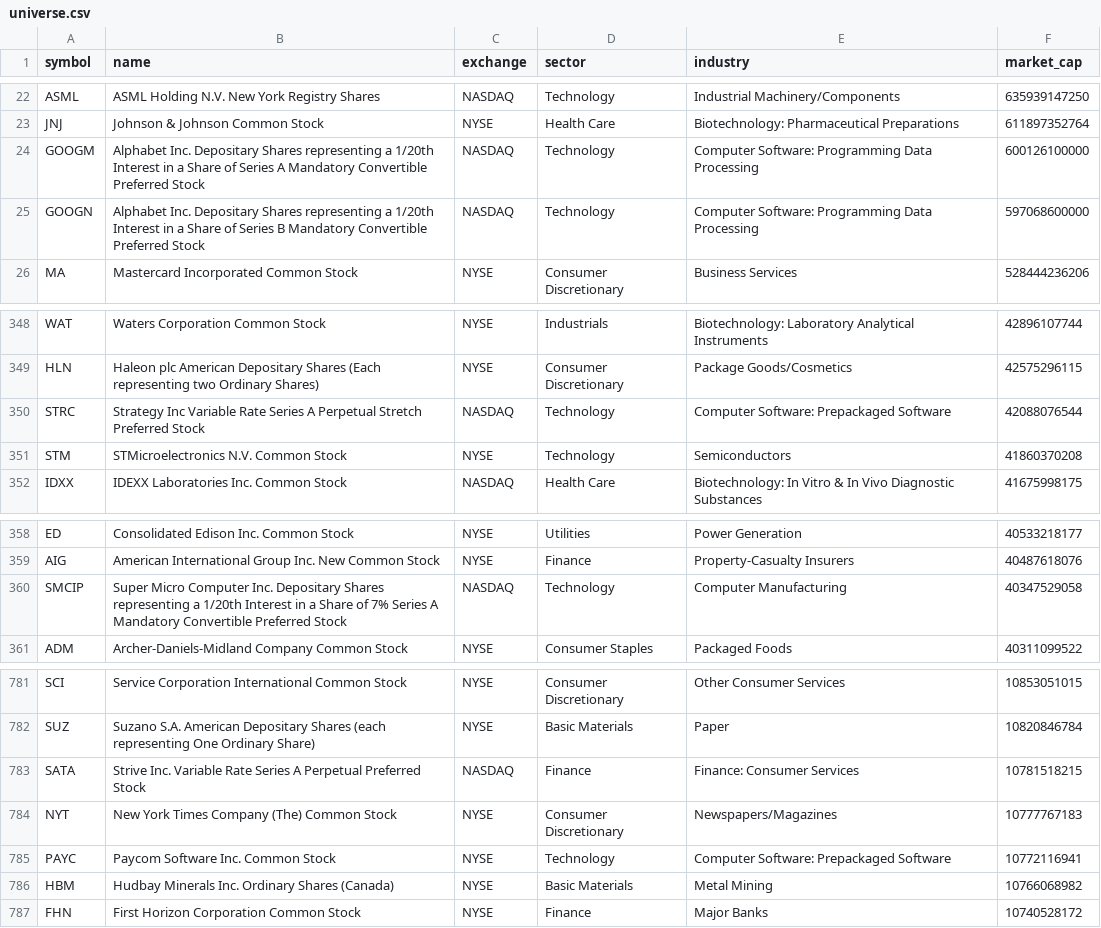
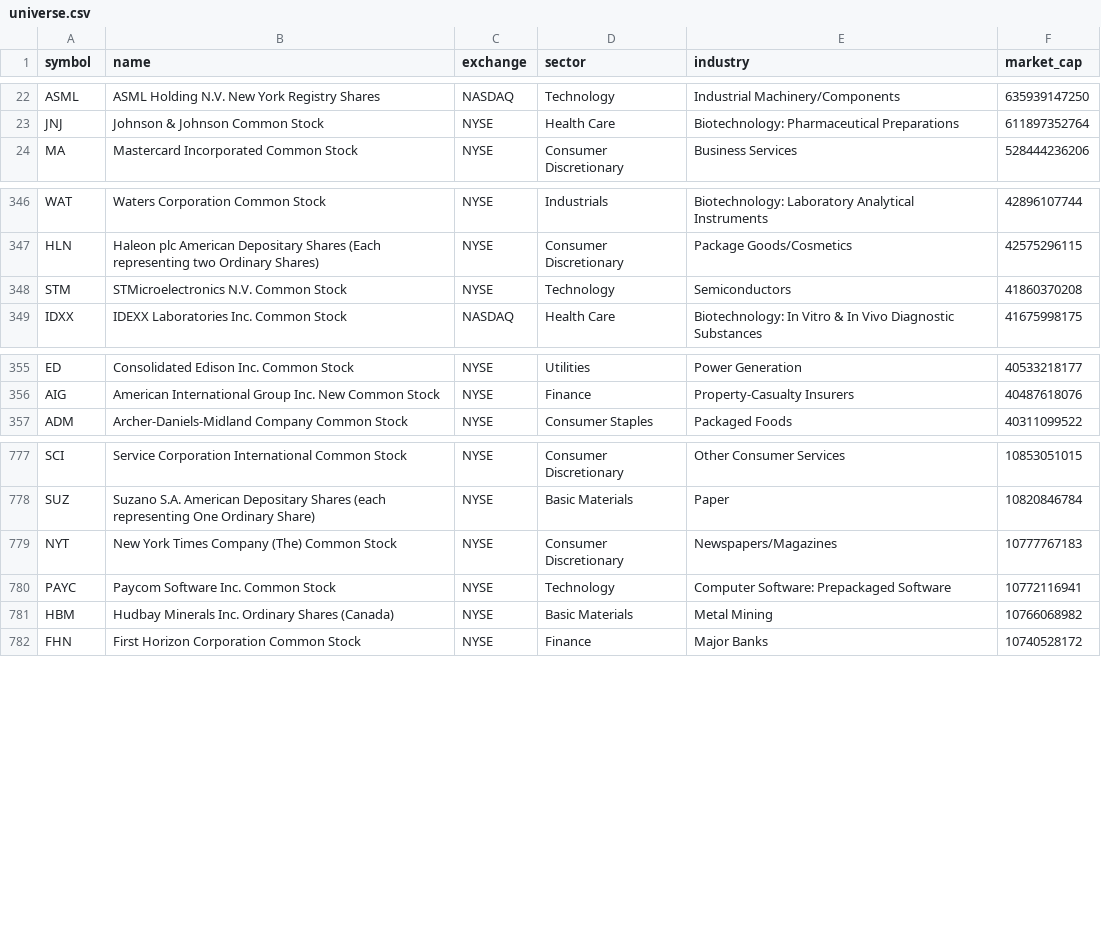
Before and after one commit to jthrasher3681/my-website, a CSV file: rectangle-screener/screener/universe.csv, drawn as a sheet; only a part is shown, gaps mark what is left out.

```diff
--- a/rectangle-screener/screener/universe.csv
+++ b/rectangle-screener/screener/universe.csv
@@ -23,4 +23,2 @@ ASML,ASML Holding N.V. New York Registry Shares,NASDAQ,Technology,Industrial Mac
 JNJ,Johnson & Johnson Common Stock,NYSE,Health Care,Biotechnology: Pharmaceutical Preparations,611897352764
-GOOGM,Alphabet Inc. Depositary Shares representing a 1/20th Interest in a Share of Series A Mandatory Convertible Preferred Stock,NASDAQ,Technology,Computer Software: Programming Data Processing,600126100000
-GOOGN,Alphabet Inc. Depositary Shares representing a 1/20th Interest in a Share of Series B Mandatory Convertible Preferred Stock,NASDAQ,Technology,Computer Software: Programming Data Processing,597068600000
 MA,Mastercard Incorporated Common Stock,NYSE,Consumer Discretionary,Business Services,528444236206
@@ -349,3 +347,2 @@ WAT,Waters Corporation Common Stock,NYSE,Industrials,Biotechnology: Laboratory A
 HLN,Haleon plc American Depositary Shares (Each representing two Ordinary Shares),NYSE,Consumer Discretionary,Package Goods/Cosmetics,42575296115
-STRC,Strategy Inc Variable Rate Series A Perpetual Stretch Preferred Stock,NASDAQ,Technology,Computer Software: Prepackaged Software,42088076544
 STM,STMicroelectronics N.V. Common Stock,NYSE,Technology,Semiconductors,41860370208
@@ -359,3 +356,2 @@ ED,Consolidated Edison Inc. Common Stock,NYSE,Utilities,Power Generation,4053321
 AIG,American International Group Inc. New Common Stock,NYSE,Finance,Property-Casualty Insurers,40487618076
-SMCIP,Super Micro Computer Inc. Depositary Shares representing a 1/20th Interest in a Share of 7% Series A Mandatory Convertible Preferred Stock,NASDAQ,Technology,Computer Manufacturing,40347529058
 ADM,Archer-Daniels-Midland Company Common Stock,NYSE,Consumer Staples,Packaged Foods,40311099522
@@ -782,3 +778,2 @@ SCI,Service Corporation International Common Stock,NYSE,Consumer Discretionary,O
 SUZ,Suzano S.A. American Depositary Shares (each representing One Ordinary Share),NYSE,Basic Materials,Paper,10820846784
-SATA,Strive Inc. Variable Rate Series A Perpetual Preferred Stock,NASDAQ,Finance,Finance: Consumer Services,10781518215
 NYT,New York Times Company (The) Common Stock,NYSE,Consumer Discretionary,Newspapers/Magazines,10777767183
```
Also changed, not shown: 8 other files.
